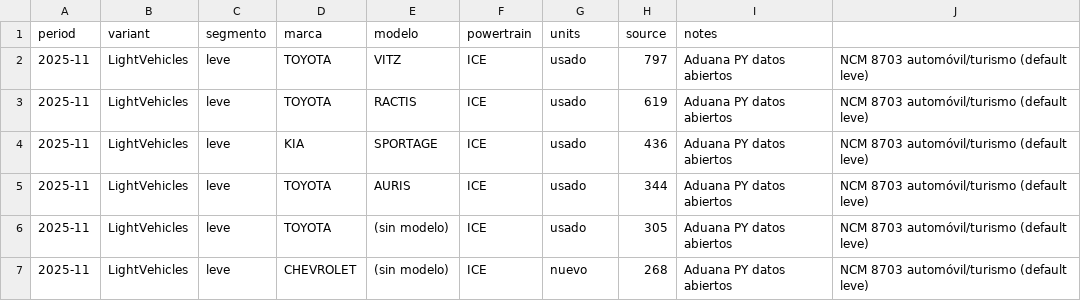
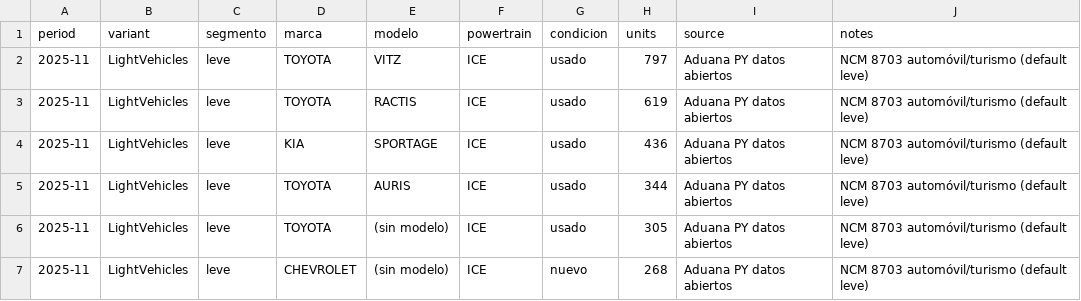
Before and after one commit to ParaguaianMax/paraguay-ev-market, a CSV file: data/Paraguay_models.csv, drawn as a sheet; only a part is shown.

```diff
--- a/data/Paraguay_models.csv
+++ b/data/Paraguay_models.csv
@@ -1,2 +1,2 @@
-period,variant,segmento,marca,modelo,powertrain,units,source,notes
+period,variant,segmento,marca,modelo,powertrain,condicion,units,source,notes
 2025-11,LightVehicles,leve,TOYOTA,VITZ,ICE,usado,797,Aduana PY datos abiertos,NCM 8703 automóvil/turismo (default leve)
```
Also changed, not shown: 1 other file.
